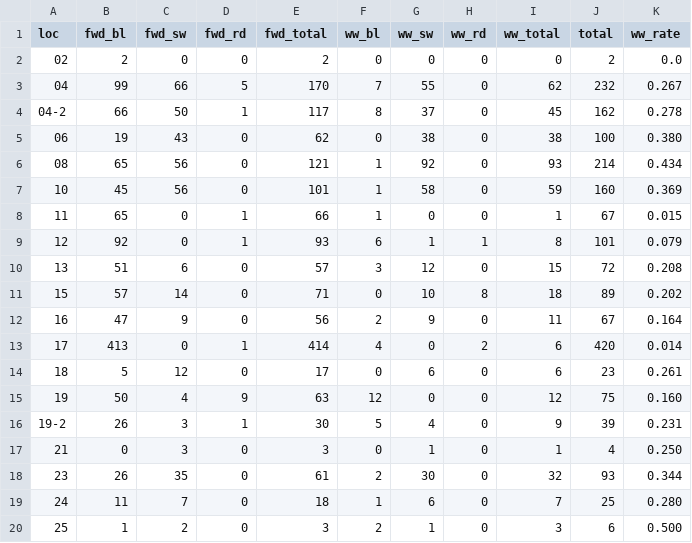
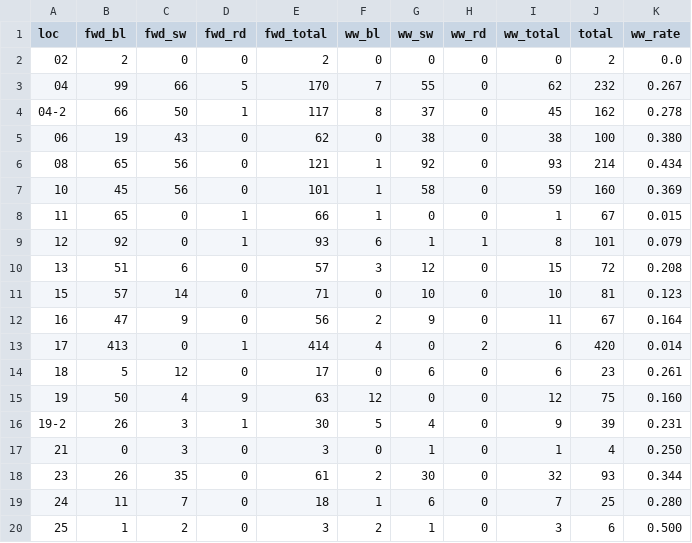
Before and after one commit to ao-he/Bicylist-System-726, a CSV file: data/manual_counts_new.csv, drawn as a sheet.

```diff
--- a/data/manual_counts_new.csv
+++ b/data/manual_counts_new.csv
@@ -10,3 +10,3 @@ loc,fwd_bl,fwd_sw,fwd_rd,fwd_total,ww_bl,ww_sw,ww_rd,ww_total,total,ww_rate
 13,51,6,0,57,3,12,0,15,72,0.208
-15,57,14,0,71,0,10,8,18,89,0.202
+15,57,14,0,71,0,10,0,10,81,0.123
 16,47,9,0,56,2,9,0,11,67,0.164
```
Also changed, not shown: 3 other files.
